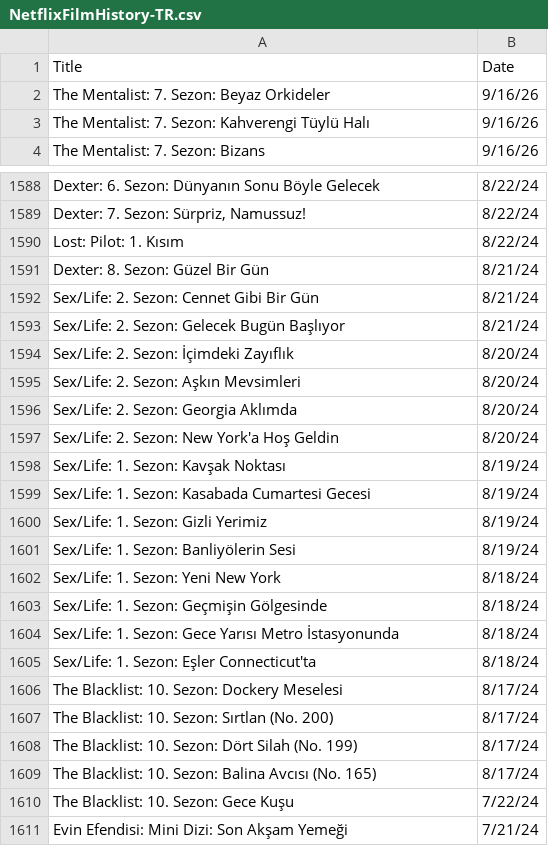
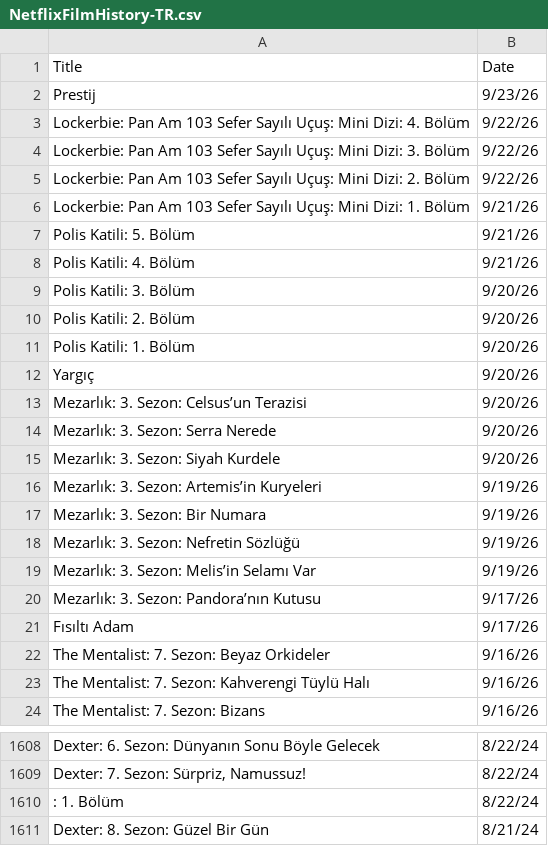
Before and after one commit to VedatBiner/flutter-codes, a CSV file: netflix_watchlist_v2_app/assets/database/NetflixFilmHistory-TR.csv, drawn as a sheet; only a part is shown, gaps mark what is left out; the shorter side is filled out with more unchanged rows.

Commit message:
Netflix Watch List App v2 - new edits

```diff
--- a/netflix_watchlist_v2_app/assets/database/NetflixFilmHistory-TR.csv
+++ b/netflix_watchlist_v2_app/assets/database/NetflixFilmHistory-TR.csv
@@ -1,2 +1,22 @@
 Title,Date
+"Prestij","9/23/26"
+"Lockerbie: Pan Am 103 Sefer Sayılı Uçuş: Mini Dizi: 4. Bölüm","9/22/26"
+"Lockerbie: Pan Am 103 Sefer Sayılı Uçuş: Mini Dizi: 3. Bölüm","9/22/26"
+"Lockerbie: Pan Am 103 Sefer Sayılı Uçuş: Mini Dizi: 2. Bölüm","9/22/26"
+"Lockerbie: Pan Am 103 Sefer Sayılı Uçuş: Mini Dizi: 1. Bölüm","9/21/26"
+"Polis Katili: 5. Bölüm","9/21/26"
+"Polis Katili: 4. Bölüm","9/21/26"
+"Polis Katili: 3. Bölüm","9/20/26"
+"Polis Katili: 2. Bölüm","9/20/26"
+"Polis Katili: 1. Bölüm","9/20/26"
+"Yargıç","9/20/26"
+"Mezarlık: 3. Sezon: Celsus’un Terazisi","9/20/26"
+"Mezarlık: 3. Sezon: Serra Nerede","9/20/26"
+"Mezarlık: 3. Sezon: Siyah Kurdele","9/20/26"
+"Mezarlık: 3. Sezon: Artemis’in Kuryeleri","9/19/26"
+"Mezarlık: 3. Sezon: Bir Numara","9/19/26"
+"Mezarlık: 3. Sezon: Nefretin Sözlüğü","9/19/26"
+"Mezarlık: 3. Sezon: Melis’in Selamı Var","9/19/26"
+"Mezarlık: 3. Sezon: Pandora’nın Kutusu","9/17/26"
+"Fısıltı Adam","9/17/26"
 "The Mentalist: 7. Sezon: Beyaz Orkideler","9/16/26"
@@ -1589,3 +1609,3 @@ Title,Date
 "Dexter: 7. Sezon: Sürpriz, Namussuz!","8/22/24"
-"Lost: Pilot: 1. Kısım","8/22/24"
+" : 1. Bölüm","8/22/24"
 "Dexter: 8. Sezon: Güzel Bir Gün","8/21/24"
```
Also changed, not shown: netflix_watchlist_v2_app/assets/database/NetflixFilmHistory-ENG.csv.
